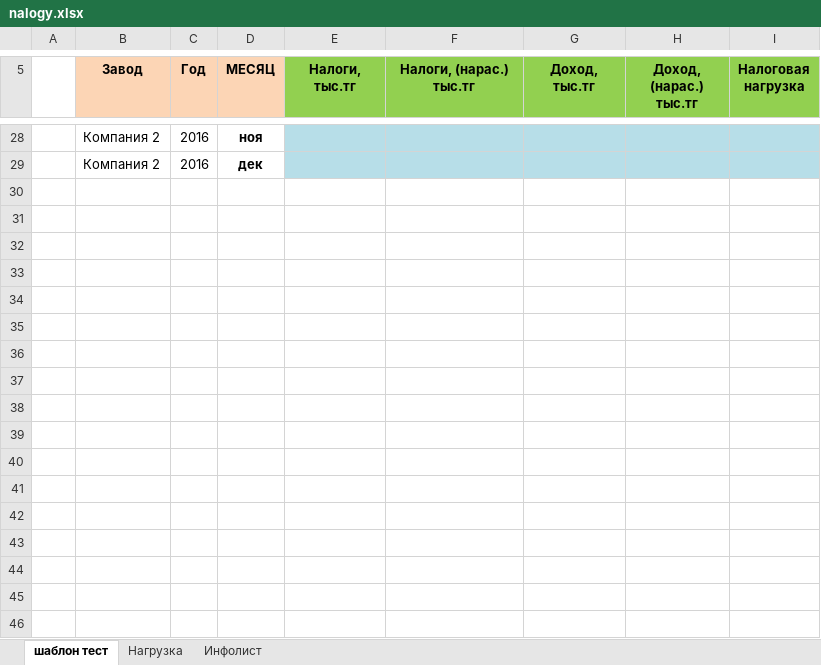
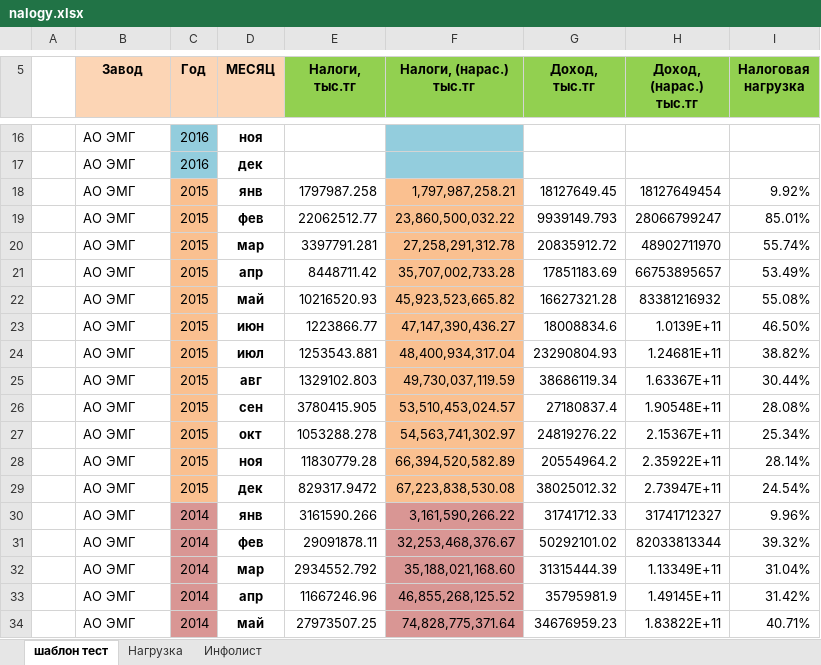
Before and after one commit to DarkhanMami/RoamBI, an Excel workbook: parsers/nalogy.xlsx, sheet шаблон тест, drawn as a sheet; only a part is shown, gaps mark what is left out; values as stored, in another font and other column widths than the file's, no borders; addresses are those after the commit; the diff covers the shown part only; the diff names each change by its address in the sheet, - before the commit and + after, or states it on an @@ line.

Commit message:
new data

```diff
--- a/parsers/nalogy.xlsx (sheet шаблон тест)
+++ b/parsers/nalogy.xlsx (sheet шаблон тест)
-B16:B17 (Завод): Компания 2
+B16:B17 (Завод): АО ЭМГ
-C16:C17 fill: none
+C16:C17 fill: #93CDDD
-E16:E17 fill: #B7DEE8
+E16:E17 fill: none
-F16:F17 fill: #B7DEE8
+F16:F17 fill: #93CDDD
-G16:I17 fill: #B7DEE8
+G16:I17 fill: none
+row 18:  | АО ЭМГ | 2015 | янв | 1797987.258 | 1,797,987,258.21 | 18127649.45 | 18127649454 | 9.92%
+row 19:  | АО ЭМГ | 2015 | фев | 22062512.77 | 23,860,500,032.22 | 9939149.793 | 28066799247 | 85.01%
+row 20:  | АО ЭМГ | 2015 | мар | 3397791.281 | 27,258,291,312.78 | 20835912.72 | 48902711970 | 55.74%
+row 21:  | АО ЭМГ | 2015 | апр | 8448711.42 | 35,707,002,733.28 | 17851183.69 | 66753895657 | 53.49%
+row 22:  | АО ЭМГ | 2015 | май | 10216520.93 | 45,923,523,665.82 | 16627321.28 | 83381216932 | 55.08%
+row 23:  | АО ЭМГ | 2015 | июн | 1223866.77 | 47,147,390,436.27 | 18008834.6 | 1.0139E+11 | 46.50%
+row 24:  | АО ЭМГ | 2015 | июл | 1253543.881 | 48,400,934,317.04 | 23290804.93 | 1.24681E+11 | 38.82%
+row 25:  | АО ЭМГ | 2015 | авг | 1329102.803 | 49,730,037,119.59 | 38686119.34 | 1.63367E+11 | 30.44%
+row 26:  | АО ЭМГ | 2015 | сен | 3780415.905 | 53,510,453,024.57 | 27180837.4 | 1.90548E+11 | 28.08%
+row 27:  | АО ЭМГ | 2015 | окт | 1053288.278 | 54,563,741,302.97 | 24819276.22 | 2.15367E+11 | 25.34%
+row 28:  | АО ЭМГ | 2015 | ноя | 11830779.28 | 66,394,520,582.89 | 20554964.2 | 2.35922E+11 | 28.14%
+row 29:  | АО ЭМГ | 2015 | дек | 829317.9472 | 67,223,838,530.08 | 38025012.32 | 2.73947E+11 | 24.54%
+row 30:  | АО ЭМГ | 2014 | янв | 3161590.266 | 3,161,590,266.22 | 31741712.33 | 31741712327 | 9.96%
+row 31:  | АО ЭМГ | 2014 | фев | 29091878.11 | 32,253,468,376.67 | 50292101.02 | 82033813344 | 39.32%
+row 32:  | АО ЭМГ | 2014 | мар | 2934552.792 | 35,188,021,168.60 | 31315444.39 | 1.13349E+11 | 31.04%
+row 33:  | АО ЭМГ | 2014 | апр | 11667246.96 | 46,855,268,125.52 | 35795981.9 | 1.49145E+11 | 31.42%
+row 34:  | АО ЭМГ | 2014 | май | 27973507.25 | 74,828,775,371.64 | 34676959.23 | 1.83822E+11 | 40.71%
```
Also changed, not shown: 41 added rows, 22 removed rows and 1 edited cell elsewhere in this sheet, charts or pictures, 4 other files.
